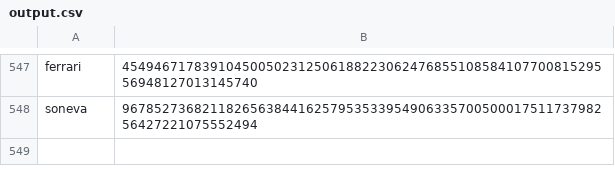
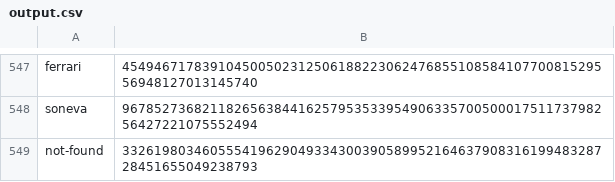
Before and after one commit to base-org/basenames, a CSV file: script/premint/output.csv, drawn as a sheet; only a part is shown, gaps mark what is left out; the diff names each change by its address in the sheet, - before the commit and + after, or states it on an @@ line.

Commit message:
Add not-found name

```diff
--- a/script/premint/output.csv
+++ b/script/premint/output.csv
+row 549: not-found | 33261980346055541962904933430039058995216463790831619948328728451655049238793
```
